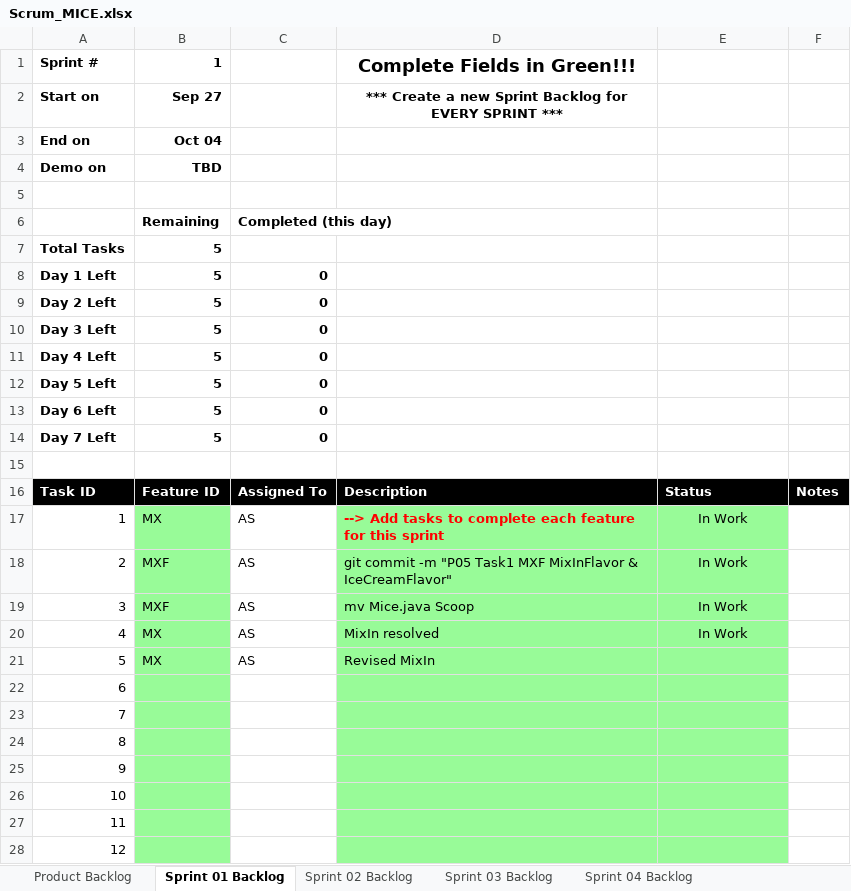
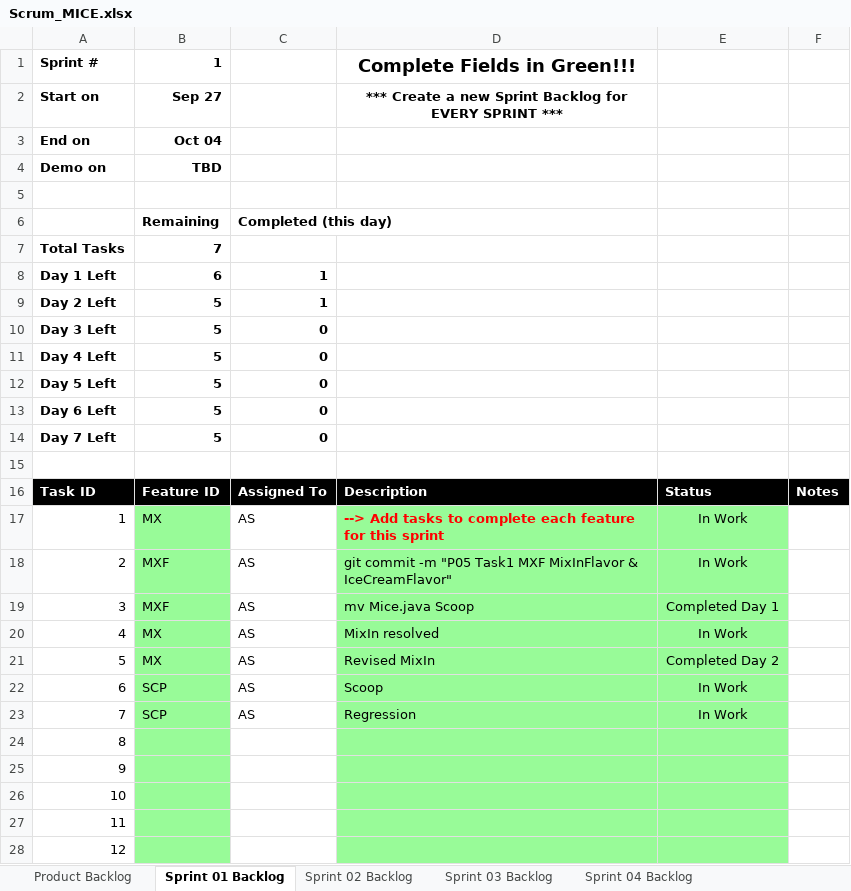
Before and after one commit to aks3632/cse1325, an Excel workbook: P05/Scrum_MICE.xlsx, sheet Sprint 01 Backlog, drawn as a sheet; only a part is shown; values as stored, in another font and other column widths than the file's, no borders; charts and pictures not drawn; the diff names each change by its address in the sheet, - before the commit and + after, or states it on an @@ line.

Commit message:
P05 Task6 Scoop

```diff
--- a/P05/Scrum_MICE.xlsx (sheet Sprint 01 Backlog)
+++ b/P05/Scrum_MICE.xlsx (sheet Sprint 01 Backlog)
-B7: 5
+B7: 7
-B8: 5
+B8: 6
-C8:C9: 0
+C8:C9: 1
-E19: In Work
+E19: Completed Day 1
-E21: (empty)
+E21: Completed Day 2
-B22:B23: (empty)
+B22:B23: SCP
-C22:C23: (empty)
+C22:C23: AS
-D22: (empty)
+D22: Scoop
-E22:E23: (empty)
+E22:E23: In Work
-D23: (empty)
+D23: Regression
```
Also changed, not shown: charts or pictures, 3 other files.
